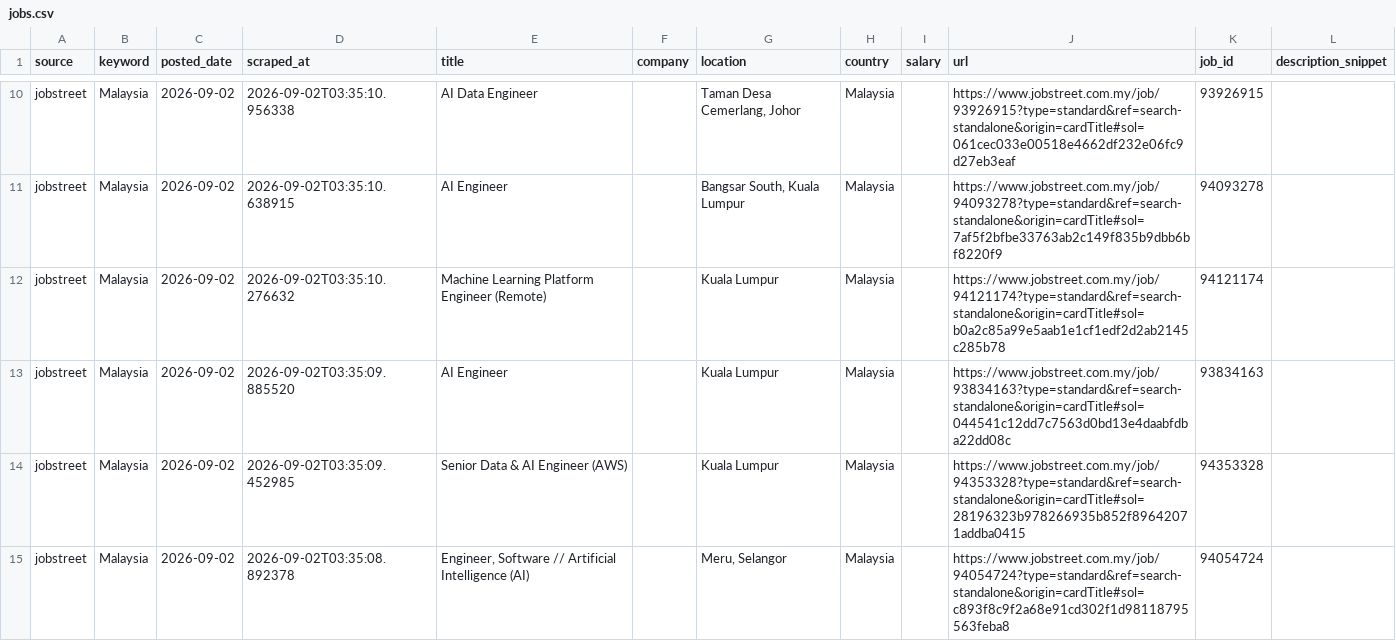
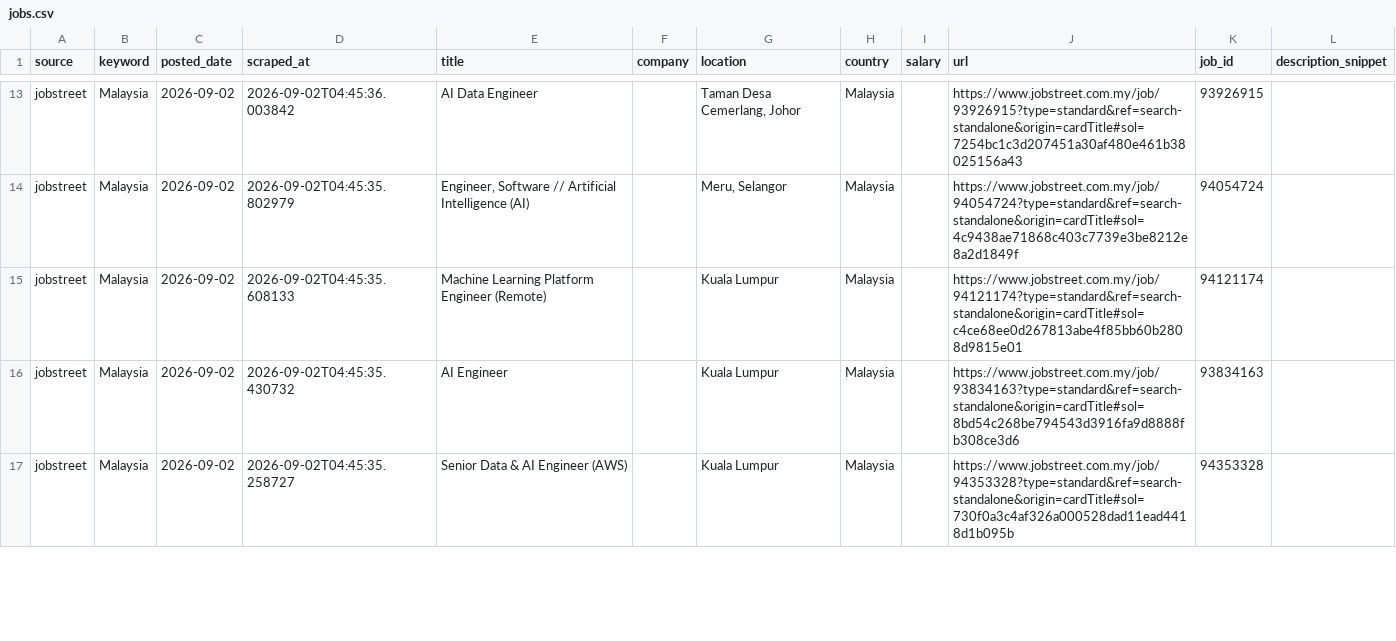
Before and after one commit to LukmanZak/autojob, a CSV file: data/jobs.csv, drawn as a sheet; only a part is shown, gaps mark what is left out; removed rows and columns are numbered as before the commit, all else as after; the diff covers the shown part only; the diff names each change by its address in the sheet, - before the commit and + after, or states it on an @@ line.

```diff
--- a/data/jobs.csv
+++ b/data/jobs.csv
-D13 (scraped_at): 2026-09-02T03:35:10.956338
+D13 (scraped_at): 2026-09-02T04:45:36.003842
-J13 (url): https://www.jobstreet.com.my/job/93926915?type=standard&ref=search-standalone&origin=cardTitle#sol=061cec033e00518e4662df232e06fc9d27eb3eaf
+J13 (url): https://www.jobstreet.com.my/job/93926915?type=standard&ref=search-standalone&origin=cardTitle#sol=7254bc1c3d207451a30af480e461b38025156a43
-D14 (scraped_at): 2026-09-02T03:35:10.638915
+D14 (scraped_at): 2026-09-02T04:45:35.802979
-E14 (title): AI Engineer
+E14 (title): Engineer, Software // Artificial Intelligence (AI)
-G14 (location): Bangsar South, Kuala Lumpur
+G14 (location): Meru, Selangor
-J14 (url): https://www.jobstreet.com.my/job/94093278?type=standard&ref=search-standalone&origin=cardTitle#sol=7af5f2bfbe33763ab2c149f835b9dbb6bf8220f9
+J14 (url): https://www.jobstreet.com.my/job/94054724?type=standard&ref=search-standalone&origin=cardTitle#sol=4c9438ae71868c403c7739e3be8212e8a2d1849f
-K14 (job_id): 94093278
+K14 (job_id): 94054724
-D15 (scraped_at): 2026-09-02T03:35:10.276632
+D15 (scraped_at): 2026-09-02T04:45:35.608133
-J15 (url): https://www.jobstreet.com.my/job/94121174?type=standard&ref=search-standalone&origin=cardTitle#sol=b0a2c85a99e5aab1e1cf1edf2d2ab2145c285b78
+J15 (url): https://www.jobstreet.com.my/job/94121174?type=standard&ref=search-standalone&origin=cardTitle#sol=c4ce68ee0d267813abe4f85bb60b2808d9815e01
-D16 (scraped_at): 2026-09-02T03:35:09.885520
+D16 (scraped_at): 2026-09-02T04:45:35.430732
-J16 (url): https://www.jobstreet.com.my/job/93834163?type=standard&ref=search-standalone&origin=cardTitle#sol=044541c12dd7c7563d0bd13e4daabfdba22dd08c
+J16 (url): https://www.jobstreet.com.my/job/93834163?type=standard&ref=search-standalone&origin=cardTitle#sol=8bd54c268be794543d3916fa9d8888fb308ce3d6
-D17 (scraped_at): 2026-09-02T03:35:09.452985
+D17 (scraped_at): 2026-09-02T04:45:35.258727
-J17 (url): https://www.jobstreet.com.my/job/94353328?type=standard&ref=search-standalone&origin=cardTitle#sol=28196323b978266935b852f89642071addba0415
+J17 (url): https://www.jobstreet.com.my/job/94353328?type=standard&ref=search-standalone&origin=cardTitle#sol=730f0a3c4af326a000528dad11ead4418d1b095b
-row 15: jobstreet | Malaysia | 2026-09-02 | 2026-09-02T03:35:08.892378 | Engineer, Software // Artificial Intelligence (AI) |  | Meru, Selangor | Malaysia |  | https://www.jobstreet.com.my/job/94054724?type=standard&ref=search-standalone&origin=cardTitle#sol=c893f8c9f2a68e91cd302f1d98118795563feba8 | 94054724
```
Also changed, not shown: 4 added rows, 1 removed row and 120 edited cells elsewhere in this file, data/jobs_disnakerja.csv, 1 other file.
